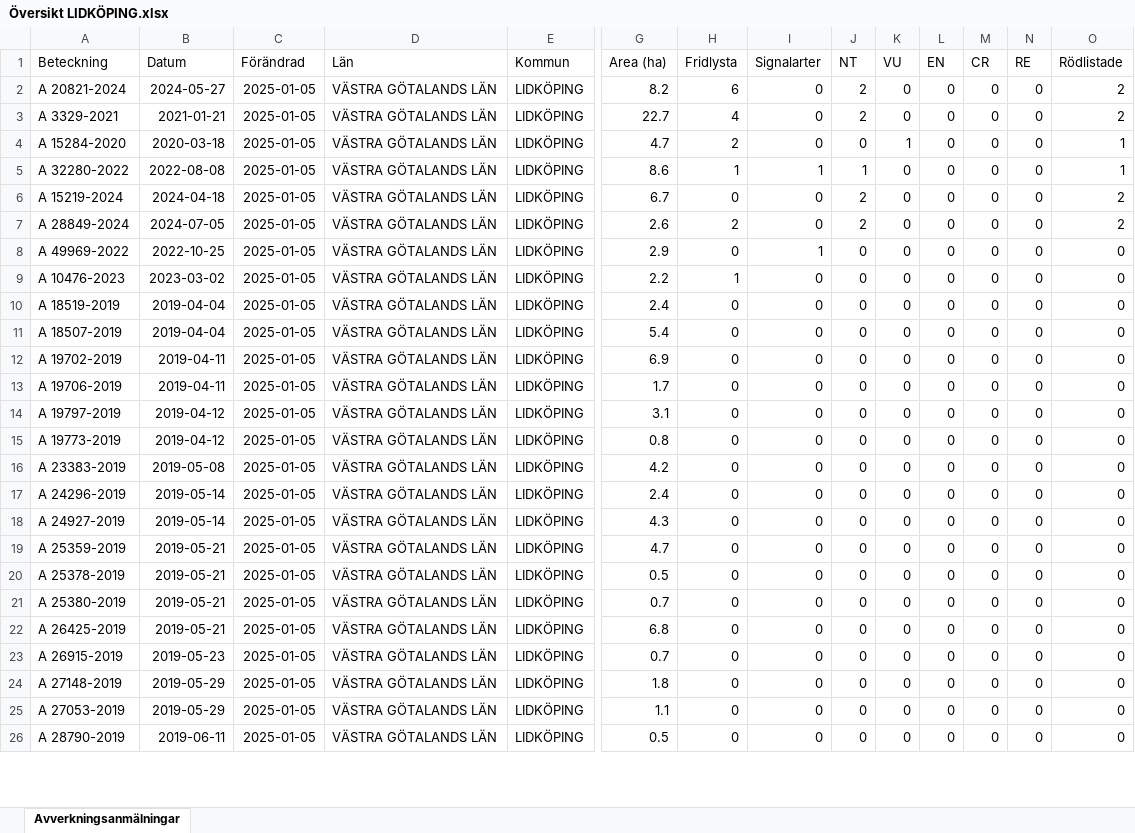
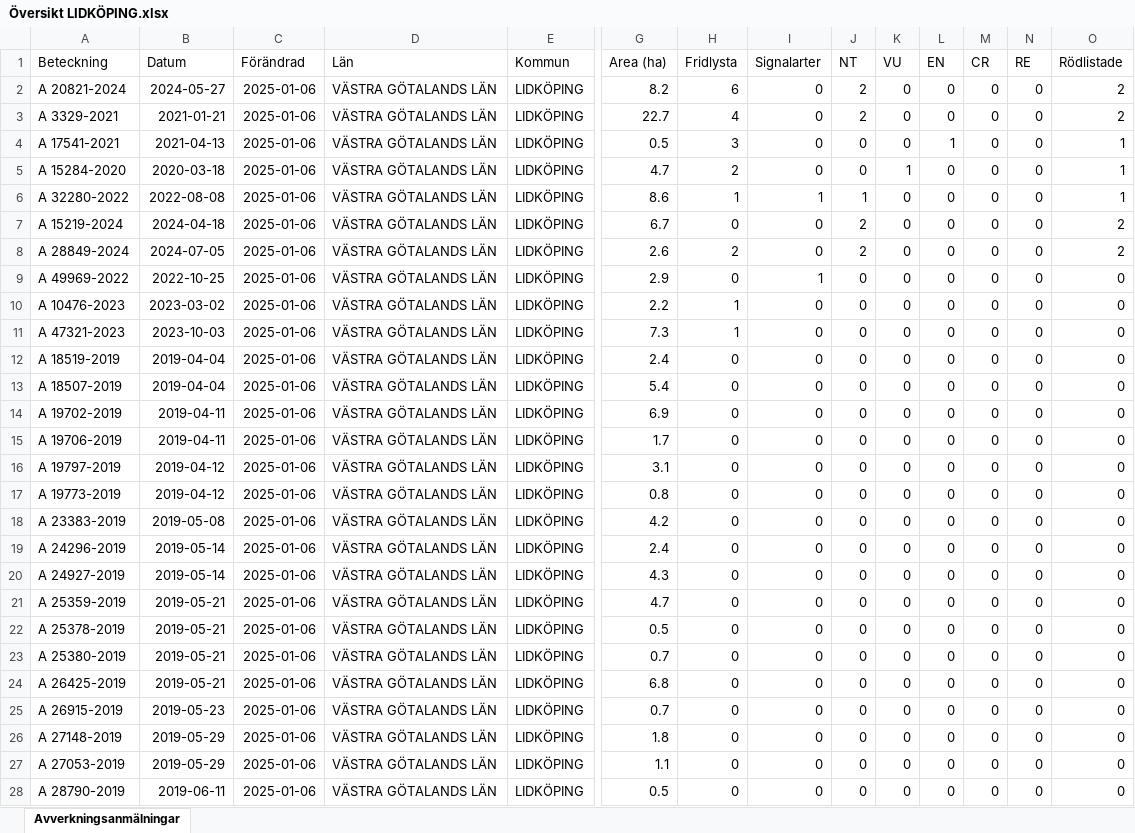
Before and after one commit to klasma/Logging_1494, an Excel workbook: Översikt LIDKÖPING.xlsx, sheet Avverkningsanmälningar, drawn as a sheet; only a part is shown, gaps mark what is left out; values as stored, in another font and other column widths than the file's, no borders; addresses are those after the commit; rows hold the shown columns only; the diff covers the shown part only; the diff names each change by its address in the sheet, - before the commit and + after, or states it on an @@ line.

```diff
--- a/Översikt LIDKÖPING.xlsx (sheet Avverkningsanmälningar)
+++ b/Översikt LIDKÖPING.xlsx (sheet Avverkningsanmälningar)
-C2:C3 (Förändrad): 2025-01-05
+C2:C3 (Förändrad): 2025-01-06
+row 4: A 17541-2021 | 2021-04-13 | 2025-01-06 | VÄSTRA GÖTALANDS LÄN | LIDKÖPING | 0.5 | 3 | 0 | 0 | 0 | 1 | 0 | 0 | 1
-C5:C10 (Förändrad): 2025-01-05
+C5:C10 (Förändrad): 2025-01-06
+row 11: A 47321-2023 | 2023-10-03 | 2025-01-06 | VÄSTRA GÖTALANDS LÄN | LIDKÖPING | 7.3 | 1 | 0 | 0 | 0 | 0 | 0 | 0 | 0
-C12:C28 (Förändrad): 2025-01-05
+C12:C28 (Förändrad): 2025-01-06
```
Also changed, not shown: 4 added rows, 6 removed rows and 403 edited cells elsewhere in this sheet, artfynd/A 15219-2024 artfynd.xlsx, artfynd/A 15284-2020 artfynd.xlsx, 57 other files.
